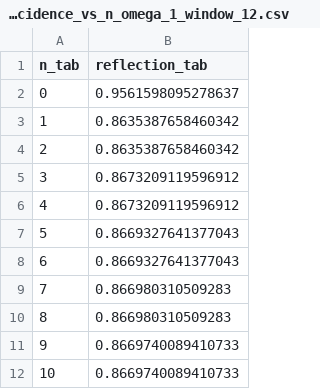
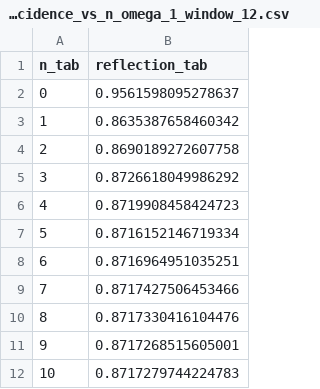
Before and after one commit to rpiron/waveguide-qed-simulator, a CSV file: single_photon_renormalization/results/csv_files/coincidence_vs_n_omega_1_window_12.csv, drawn as a sheet.

```diff
--- a/single_photon_renormalization/results/csv_files/coincidence_vs_n_omega_1_window_12.csv
+++ b/single_photon_renormalization/results/csv_files/coincidence_vs_n_omega_1_window_12.csv
@@ -3,10 +3,10 @@ n_tab,reflection_tab
 1,0.8635387658460342
-2,0.8635387658460342
-3,0.8673209119596912
-4,0.8673209119596912
-5,0.8669327641377043
-6,0.8669327641377043
-7,0.866980310509283
-8,0.866980310509283
-9,0.8669740089410733
-10,0.8669740089410733
+2,0.8690189272607758
+3,0.8726618049986292
+4,0.8719908458424723
+5,0.8716152146719334
+6,0.8716964951035251
+7,0.8717427506453466
+8,0.8717330416104476
+9,0.8717268515605001
+10,0.8717279744224783
```
Also changed, not shown: single_photon_renormalization/results/csv_files/coincidence_vs_n_omega_1_window_1.csv, single_photon_renormalization/results/csv_files/coincidence_vs_n_omega_1_window_10.csv, 30 other files.
